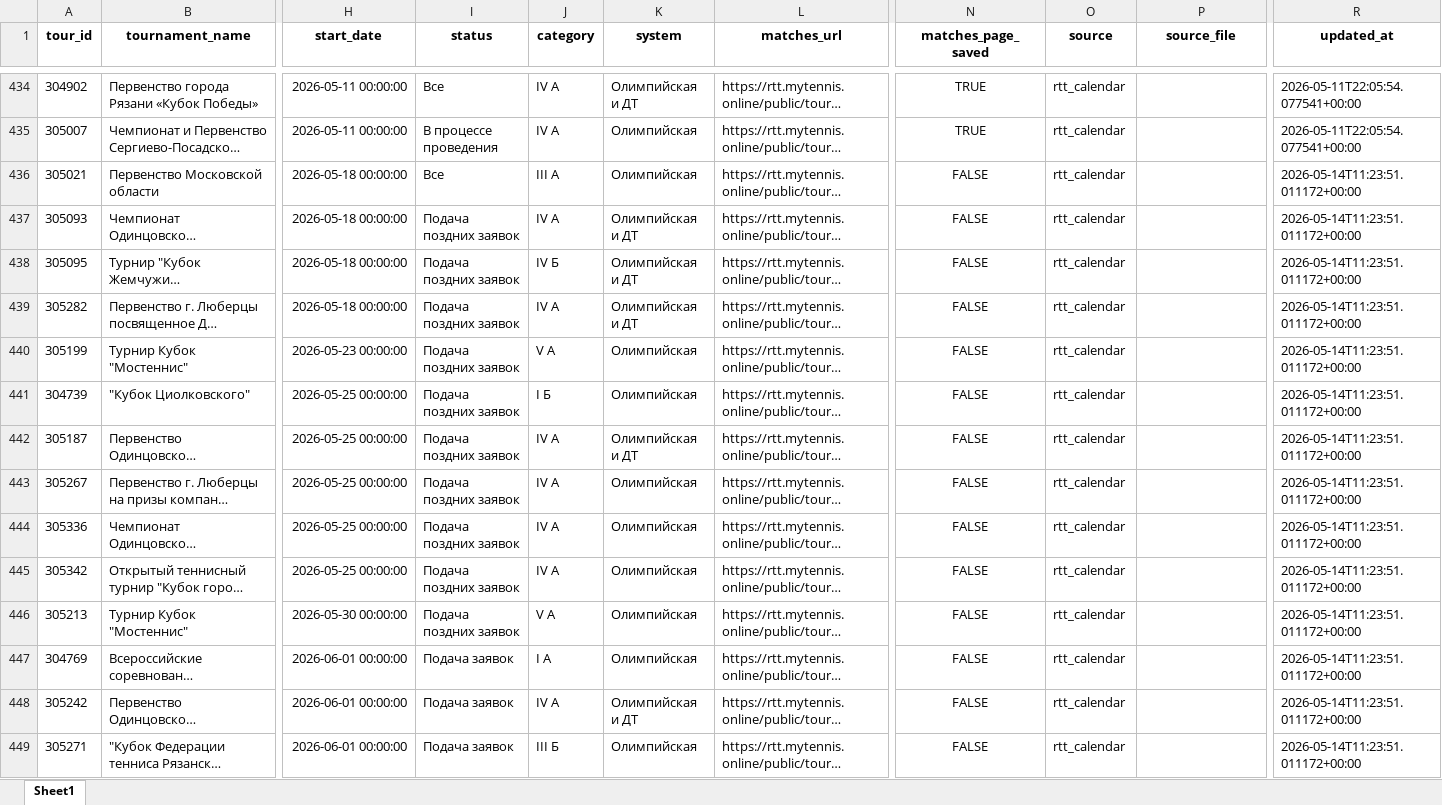
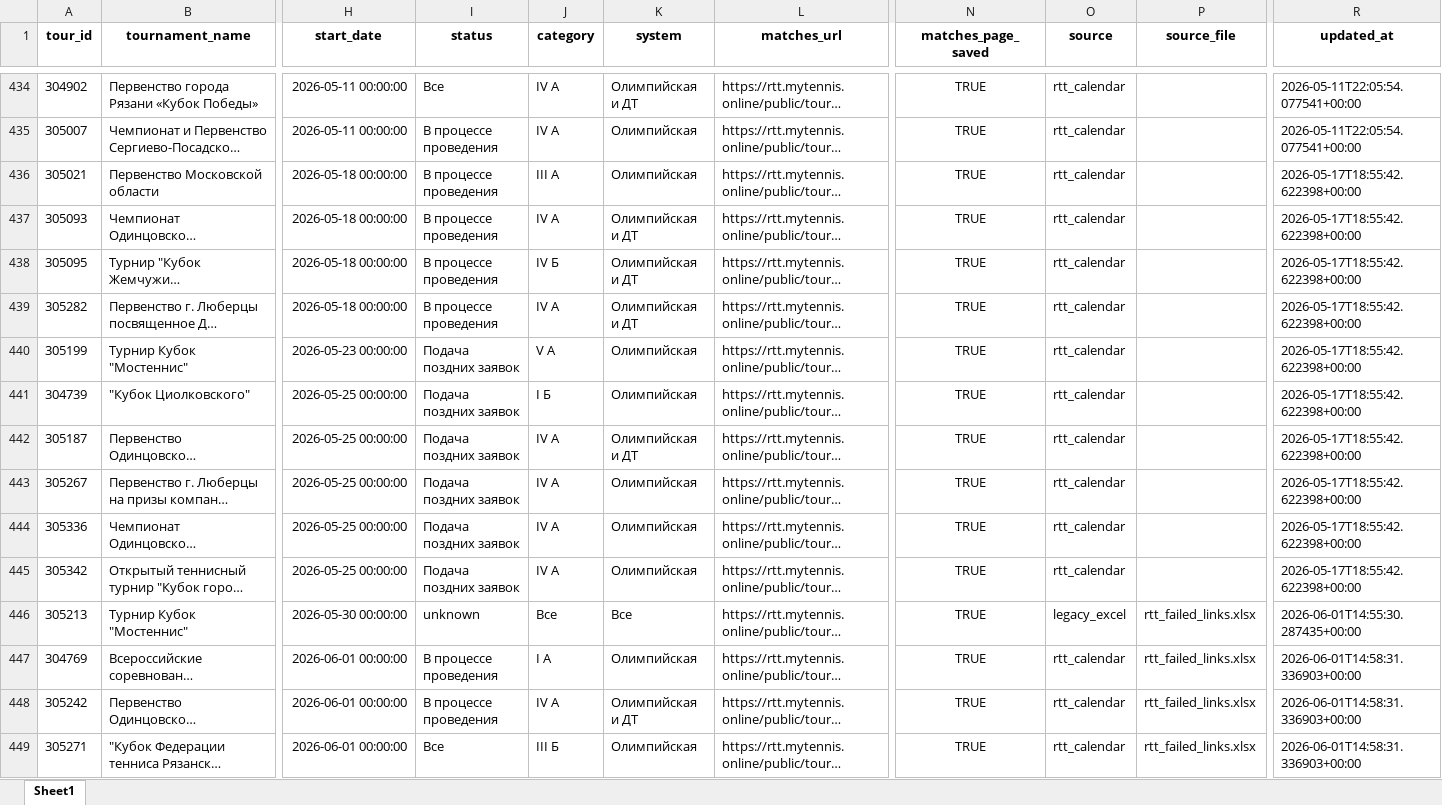
Before and after one commit to PnL-One/rtt-tennis-match-predictor, an Excel workbook: data/tournaments_master.xlsx, sheet Sheet1, drawn as a sheet; only a part is shown, gaps mark what is left out; long unchanged cells end in …; values as stored, in another font and other column widths than the file's, no borders; the diff covers the shown part only; the diff names each change by its address in the sheet, - before the commit and + after, or states it on an @@ line.

Commit message:
Refresh project data and documentation

```diff
--- a/data/tournaments_master.xlsx (sheet Sheet1)
+++ b/data/tournaments_master.xlsx (sheet Sheet1)
-I436 (status): Все
+I436 (status): В процессе проведения
-N436:N449 (matches_page_saved): FALSE
+N436:N449 (matches_page_saved): TRUE
-R436:R445 (updated_at): 2026-05-14T11:23:51.011172+00:00
+R436:R445 (updated_at): 2026-05-17T18:55:42.622398+00:00
-I437:I439 (status): Подача поздних заявок
+I437:I439 (status): В процессе проведения
-I446 (status): Подача поздних заявок
+I446 (status): unknown
-J446 (category): V А
+J446 (category): Все
-K446 (system): Олимпийская
+K446 (system): Все
-O446 (source): rtt_calendar
+O446 (source): legacy_excel
-P446:P449 (source_file): (empty)
+P446:P449 (source_file): rtt_failed_links.xlsx
-R446 (updated_at): 2026-05-14T11:23:51.011172+00:00
+R446 (updated_at): 2026-06-01T14:55:30.287435+00:00
-I447:I448 (status): Подача заявок
+I447:I448 (status): В процессе проведения
-R447:R449 (updated_at): 2026-05-14T11:23:51.011172+00:00
+R447:R449 (updated_at): 2026-06-01T14:58:31.336903+00:00
-I449 (status): Подача заявок
+I449 (status): Все
```
Also changed, not shown: 28 added rows and 93 edited cells elsewhere in this sheet, 6 other files.
